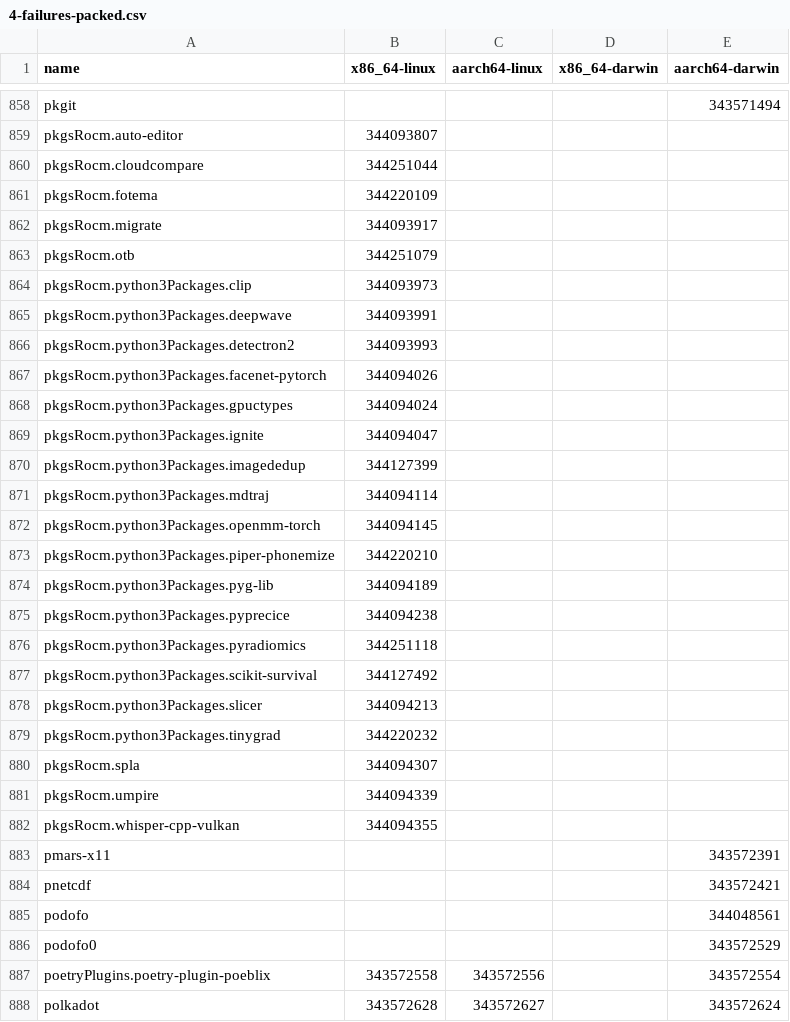
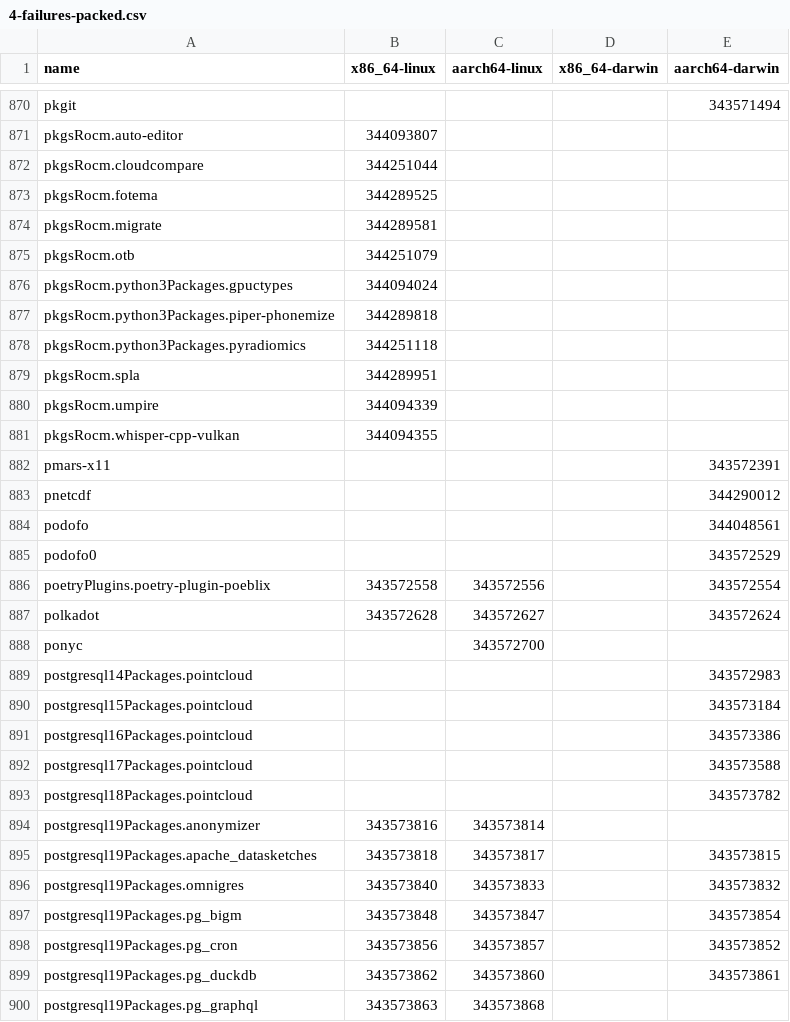
Before and after one commit to Sigmanificient/nixpkgs-failure-notify, a CSV file: results/trunk/4-failures-packed.csv, drawn as a sheet; only a part is shown, gaps mark what is left out; the shorter side is filled out with more unchanged rows; the diff covers the shown part only.

```diff
--- a/results/trunk/4-failures-packed.csv
+++ b/results/trunk/4-failures-packed.csv
@@ -860,22 +872,9 @@ pkgsRocm.auto-editor,344093807,,,
 pkgsRocm.cloudcompare,344251044,,,
-pkgsRocm.fotema,344220109,,,
-pkgsRocm.migrate,344093917,,,
+pkgsRocm.fotema,344289525,,,
+pkgsRocm.migrate,344289581,,,
 pkgsRocm.otb,344251079,,,
-pkgsRocm.python3Packages.clip,344093973,,,
-pkgsRocm.python3Packages.deepwave,344093991,,,
-pkgsRocm.python3Packages.detectron2,344093993,,,
-pkgsRocm.python3Packages.facenet-pytorch,344094026,,,
 pkgsRocm.python3Packages.gpuctypes,344094024,,,
-pkgsRocm.python3Packages.ignite,344094047,,,
-pkgsRocm.python3Packages.imagededup,344127399,,,
-pkgsRocm.python3Packages.mdtraj,344094114,,,
-pkgsRocm.python3Packages.openmm-torch,344094145,,,
-pkgsRocm.python3Packages.piper-phonemize,344220210,,,
-pkgsRocm.python3Packages.pyg-lib,344094189,,,
-pkgsRocm.python3Packages.pyprecice,344094238,,,
+pkgsRocm.python3Packages.piper-phonemize,344289818,,,
 pkgsRocm.python3Packages.pyradiomics,344251118,,,
-pkgsRocm.python3Packages.scikit-survival,344127492,,,
-pkgsRocm.python3Packages.slicer,344094213,,,
-pkgsRocm.python3Packages.tinygrad,344220232,,,
-pkgsRocm.spla,344094307,,,
+pkgsRocm.spla,344289951,,,
 pkgsRocm.umpire,344094339,,,
@@ -883,3 +882,3 @@ pkgsRocm.whisper-cpp-vulkan,344094355,,,
 pmars-x11,,,,343572391
-pnetcdf,,,,343572421
+pnetcdf,,,,344290012
 podofo,,,,344048561
```
Also changed, not shown: 16 added rows and 28 edited cells elsewhere in this file, results/trunk/2-failures.csv, results/trunk/3-failures-aarch64-darwin.csv, 5 other files.
